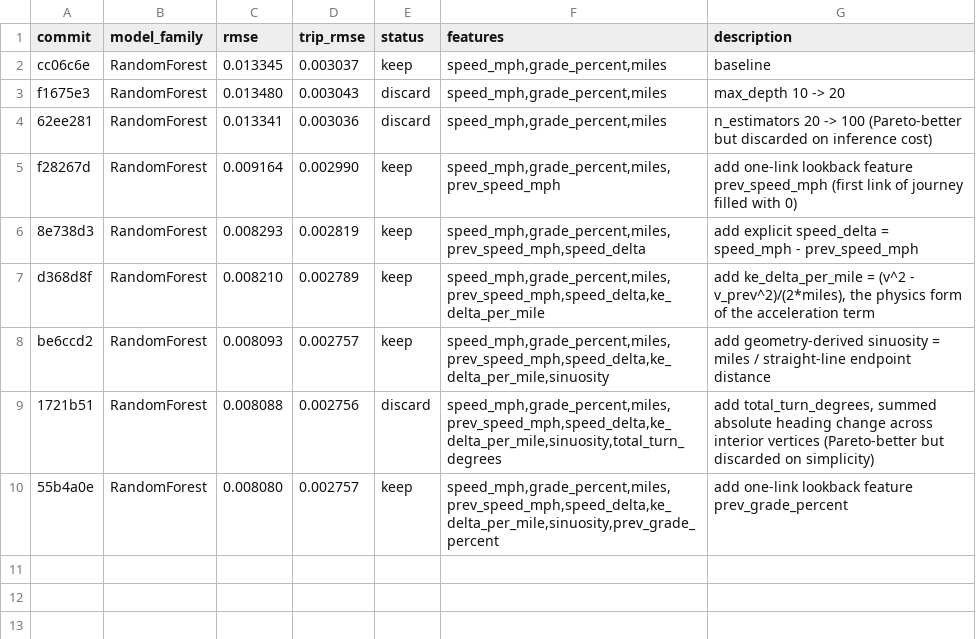
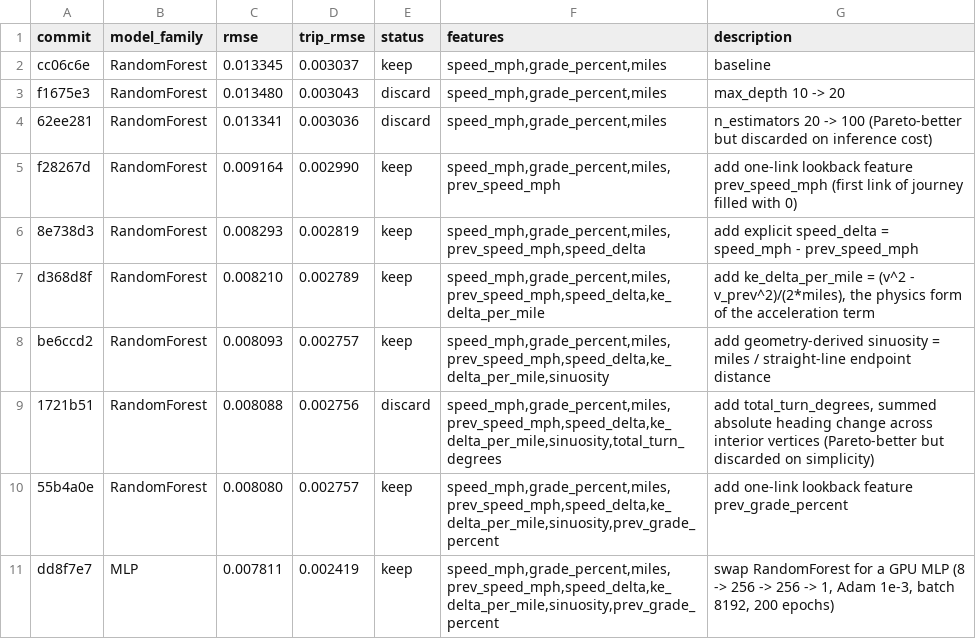
Before and after one commit to NatLabRockies/teta-autoresearch-powertrain, a TSV file: results/results-bev-aug26.tsv, drawn as a sheet; the diff names each change by its address in the sheet, - before the commit and + after, or states it on an @@ line.

Commit message:
log exp9: MLP rmse -3.3% trip_rmse -12.3% (keep)

```diff
--- a/results/results-bev-aug26.tsv
+++ b/results/results-bev-aug26.tsv
+row 11: dd8f7e7 | MLP | 0.007811 | 0.002419 | keep | speed_mph,grade_percent,miles,prev_speed_mph,speed_delta,ke_delta_per_mile,sinuosity,prev_grade_percent | swap RandomForest for a GPU MLP (8 -> 256 -> 256 -> 1, Adam 1e-3, batch 8192, 200 epochs)
```
Also changed, not shown: 1 other file.
